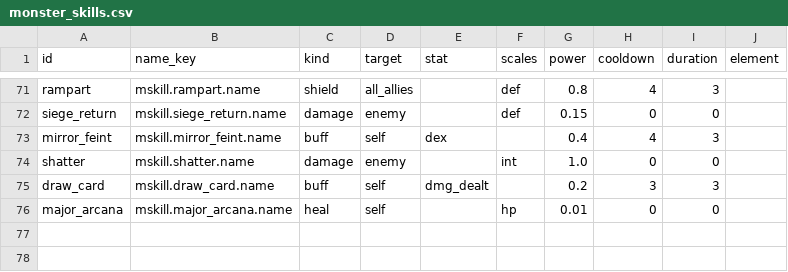
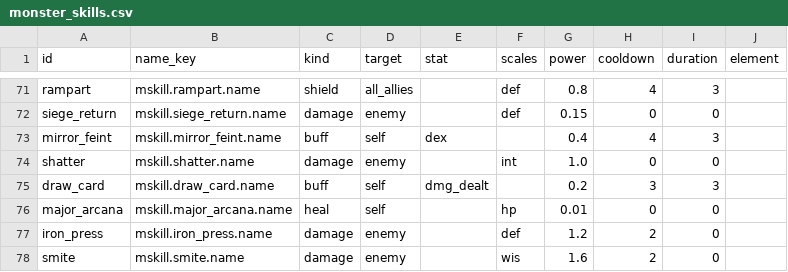
Before and after one commit to kjew2/MonStack, a CSV file: content_src/monster_skills.csv, drawn as a sheet; only a part is shown, gaps mark what is left out.

```diff
--- a/content_src/monster_skills.csv
+++ b/content_src/monster_skills.csv
@@ -76 +76,3 @@ draw_card,mskill.draw_card.name,buff,self,dmg_dealt,,0.2,3,3,
 major_arcana,mskill.major_arcana.name,heal,self,,hp,0.01,0,0,
+iron_press,mskill.iron_press.name,damage,enemy,,def,1.2,2,0,
+smite,mskill.smite.name,damage,enemy,,wis,1.6,2,0,
```
Also changed, not shown: content_src/strings.csv, content_src/tree_nodes.csv, 18 other files.
